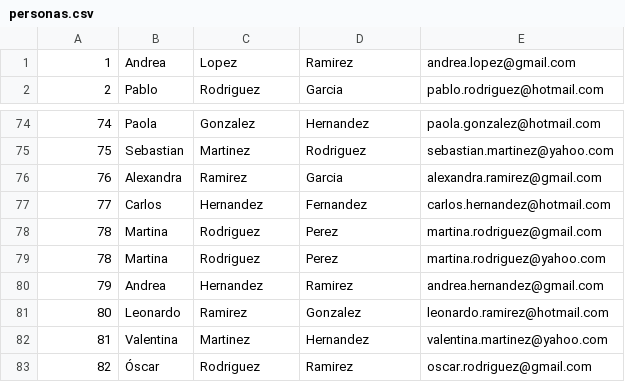
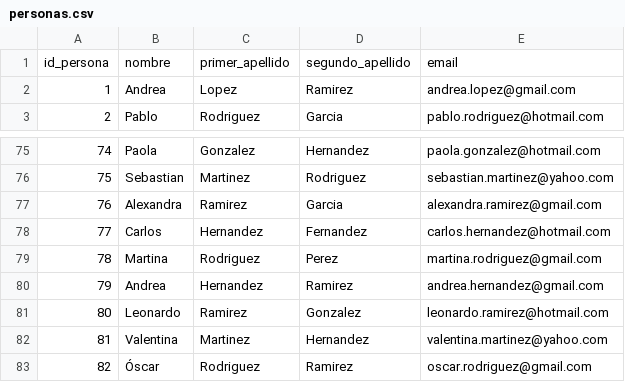
Before and after one commit to Carlos-VQZ/bdajchv, a CSV file: csv/personas.csv (was personas.csv), drawn as a sheet; only a part is shown, gaps mark what is left out.

```diff
--- a/personas.csv
+++ b/csv/personas.csv
@@ -1 +1,2 @@
+id_persona,nombre,primer_apellido,segundo_apellido,email
 1,Andrea,Lopez,Ramirez,andrea.lopez@gmail.com
@@ -78,3 +79,2 @@
 78,Martina,Rodriguez,Perez,martina.rodriguez@gmail.com
-78,Martina,Rodriguez,Perez,martina.rodriguez@yahoo.com
 79,Andrea,Hernandez,Ramirez,andrea.hernandez@gmail.com
```
Also changed, not shown: 6 other files.
